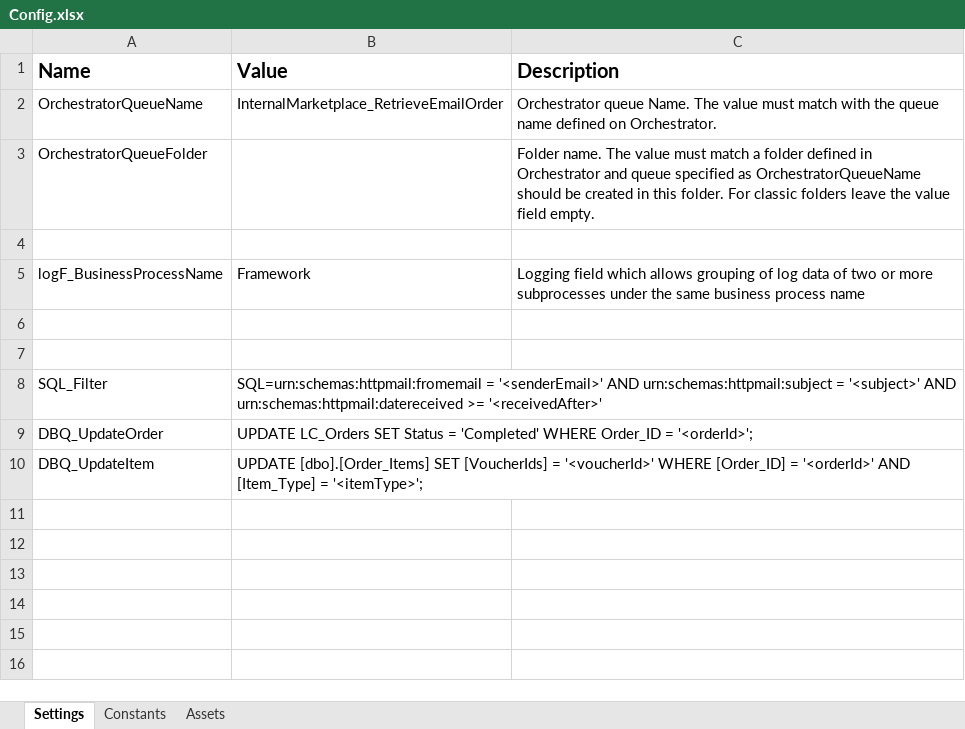
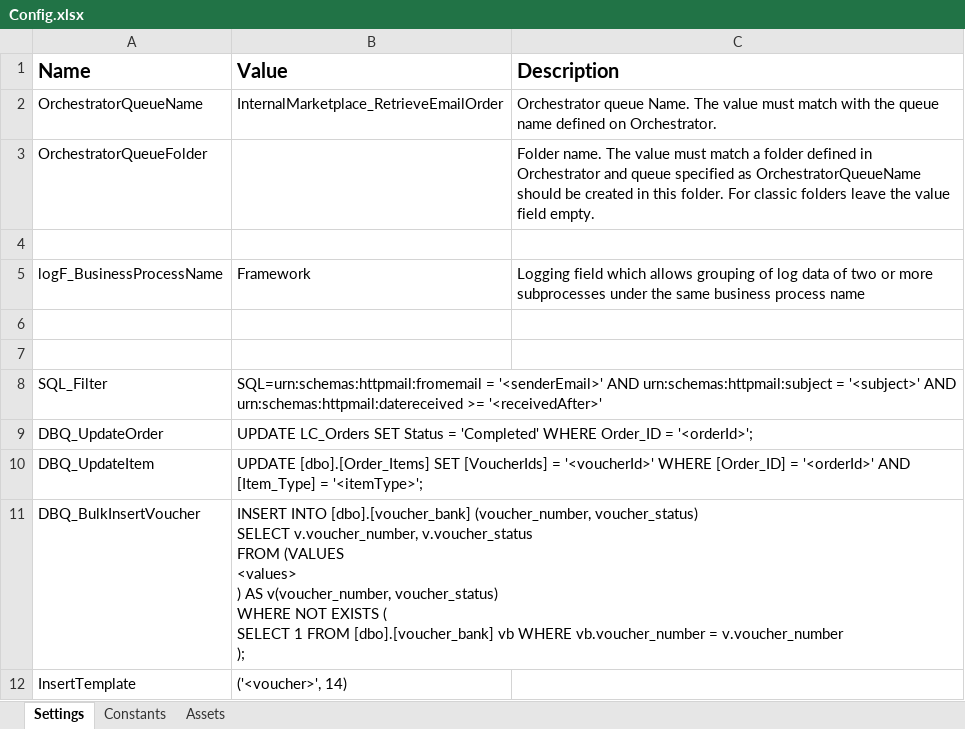
Before and after one commit to IoanSuciuR/LC_Unattended_VoucherOrder_ProcessOrderEmail, an Excel workbook: Data/Config.xlsx, sheet Settings, drawn as a sheet; values as stored, in another font and other column widths than the file's, no borders; ↵ is a line break in a cell; the diff names each change by its address in the sheet, - before the commit and + after, or states it on an @@ line.

```diff
--- a/Data/Config.xlsx (sheet Settings)
+++ b/Data/Config.xlsx (sheet Settings)
+row 11: DBQ_BulkInsertVoucher | INSERT INTO [dbo].[voucher_bank] (voucher_number, voucher_status) ↵ SELECT v.voucher_number, v.voucher_status ↵ FROM (VALUES ↵ <values> ↵ ) AS v(voucher_number, voucher_status) ↵ WHERE NOT EXISTS ( ↵ SELECT 1 FROM [dbo].[voucher_bank] vb WHERE vb.voucher_number = v.voucher_number ↵ );
+row 12: InsertTemplate | ('<voucher>', 14)
```
Also changed, not shown: 7 other files.
